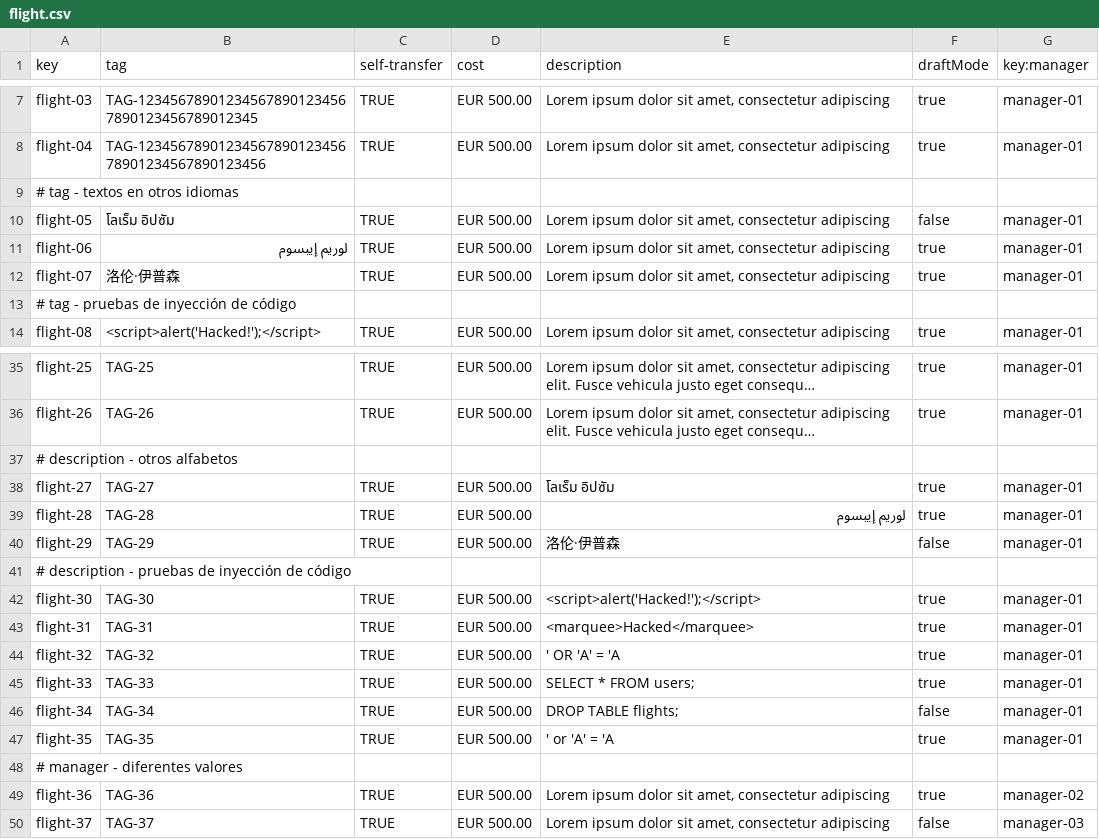
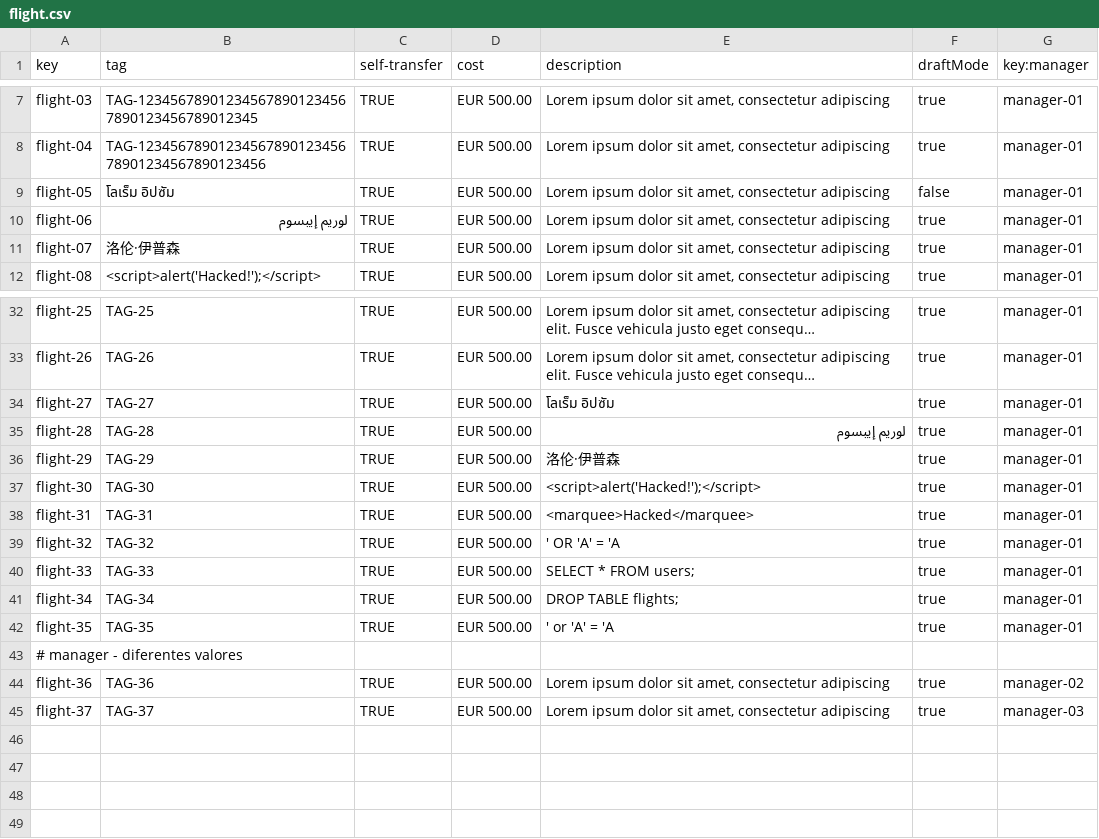
Before and after one commit to DP2-C1-055/Acme-ANS-C2, a CSV file: src/main/resources/WEB-INF/data/sample-02/flight.csv, drawn as a sheet; only a part is shown, gaps mark what is left out; long unchanged cells end in …; removed rows and columns are numbered as before the commit, all else as after; the diff covers the shown part only; the diff names each change by its address in the sheet, - before the commit and + after, or states it on an @@ line.

Commit message:
Fix: Fix airport, flight and leg csv

```diff
--- a/src/main/resources/WEB-INF/data/sample-02/flight.csv
+++ b/src/main/resources/WEB-INF/data/sample-02/flight.csv
-row 9: # tag - textos en otros idiomas
-row 13: # tag - pruebas de inyección de código
-row 37: # description - otros alfabetos
-F36 (draftMode): false
+F36 (draftMode): true
-row 41: # description - pruebas de inyección de código
-F41 (draftMode): false
+F41 (draftMode): true
-F45 (draftMode): false
+F45 (draftMode): true
```
Also changed, not shown: 1 removed row and 3 edited cells elsewhere in this file, src/main/resources/WEB-INF/data/sample-02/airport.csv, src/main/resources/WEB-INF/data/sample-02/leg.csv, 4 other files.
